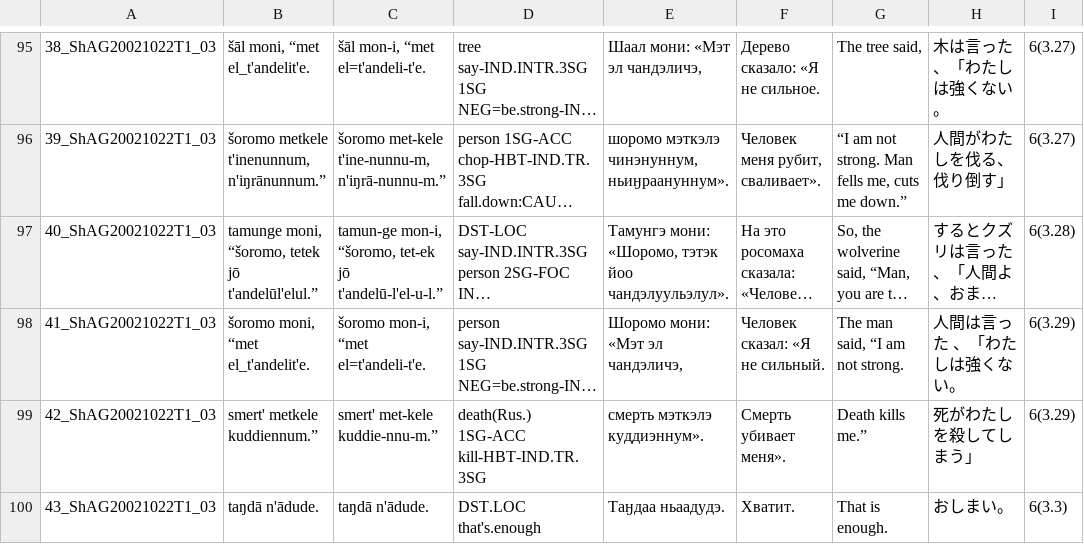
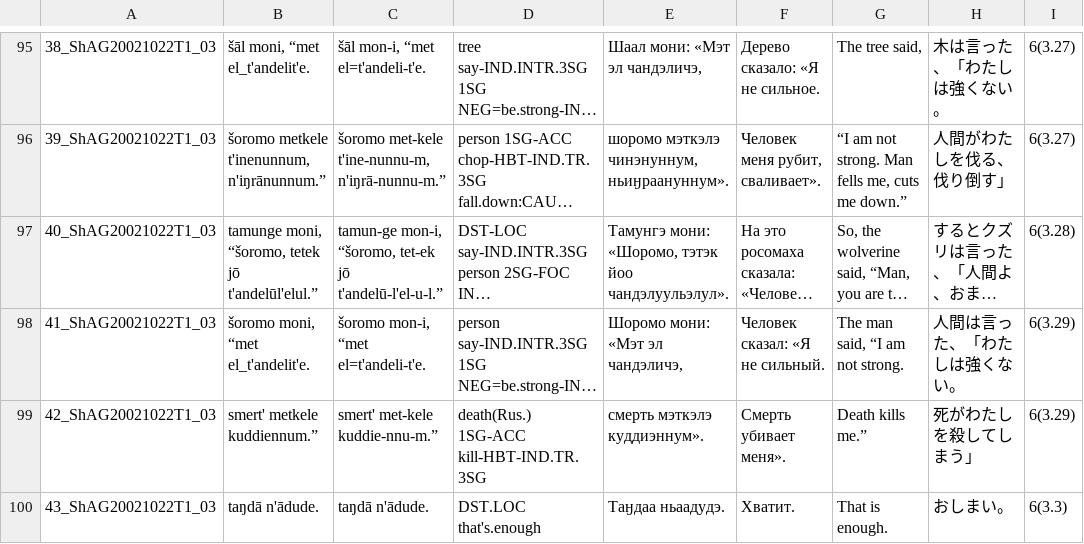
Before and after one commit to kytexts/kytexts.github.io, a CSV file: KYT_all.csv, drawn as a sheet; only a part is shown, gaps mark what is left out; long unchanged cells end in …; the diff covers the shown part only; the diff names each change by its address in the sheet, - before the commit and + after, or states it on an @@ line.

```diff
--- a/KYT_all.csv
+++ b/KYT_all.csv
-H98: 人間は言った 、「わたしは強くない。
+H98: 人間は言った、「わたしは強くない。
```
Also changed, not shown: 5 edited cells elsewhere in this file, 1 other file.
